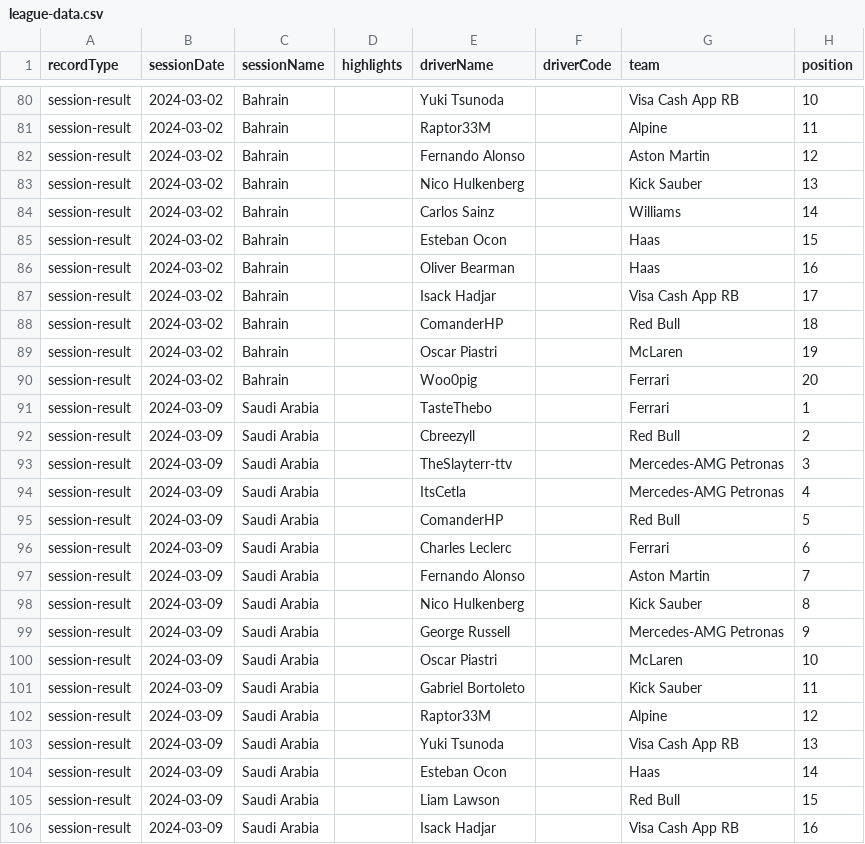
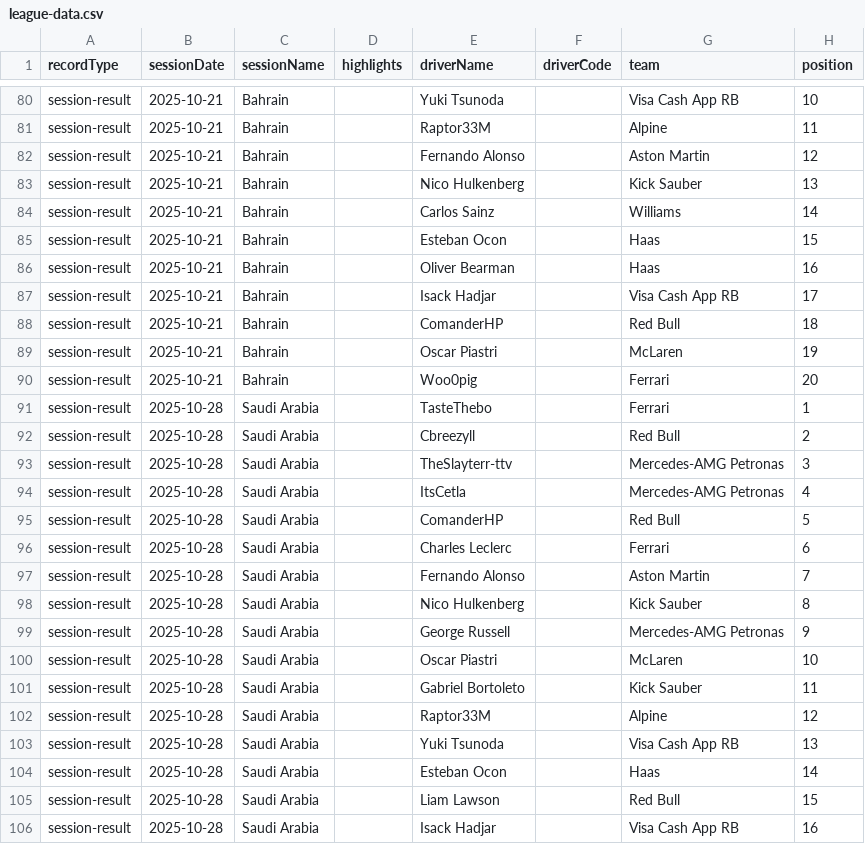
Before and after one commit to ItsCetla/F1Slayter, a CSV file: data/league-data.csv, drawn as a sheet; only a part is shown, gaps mark what is left out; the diff covers the shown part only; the diff names each change by its address in the sheet, - before the commit and + after, or states it on an @@ line.

```diff
--- a/data/league-data.csv
+++ b/data/league-data.csv
-B80:B90 (sessionDate): 2024-03-02
+B80:B90 (sessionDate): 2025-10-21
-B91:B106 (sessionDate): 2024-03-09
+B91:B106 (sessionDate): 2025-10-28
```
Also changed, not shown: 66 edited cells elsewhere in this file, 12 other files.
